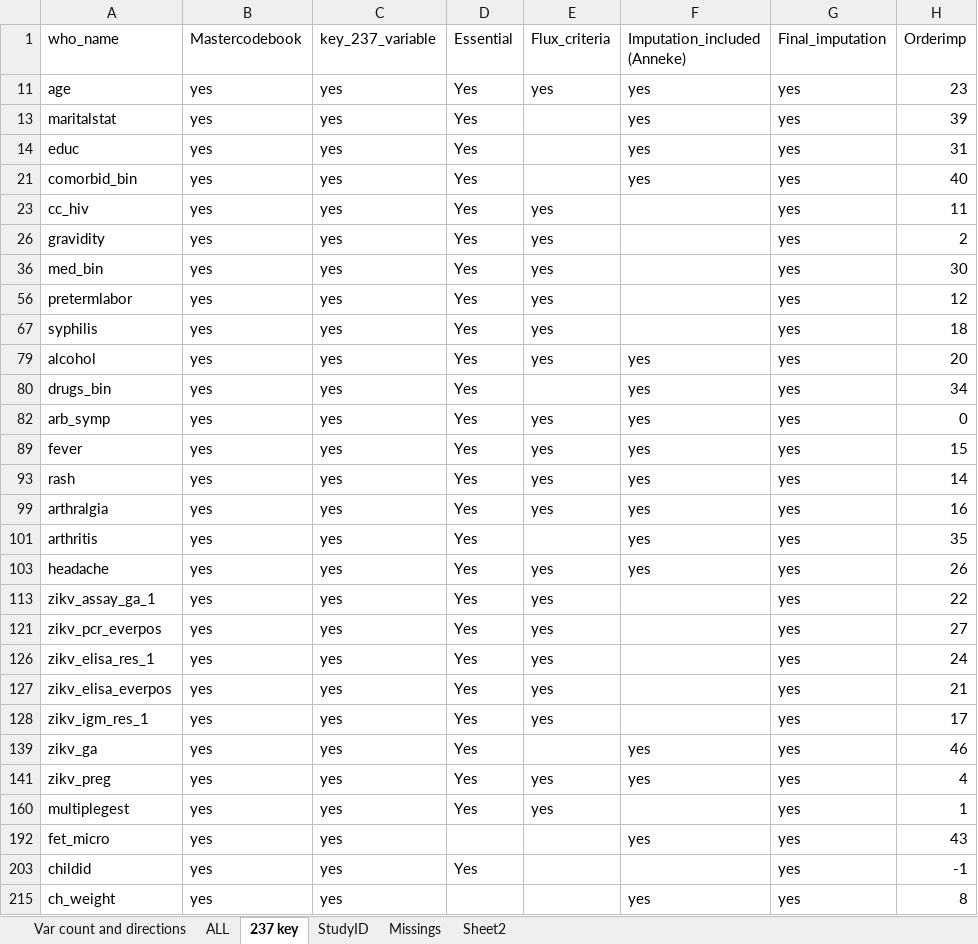
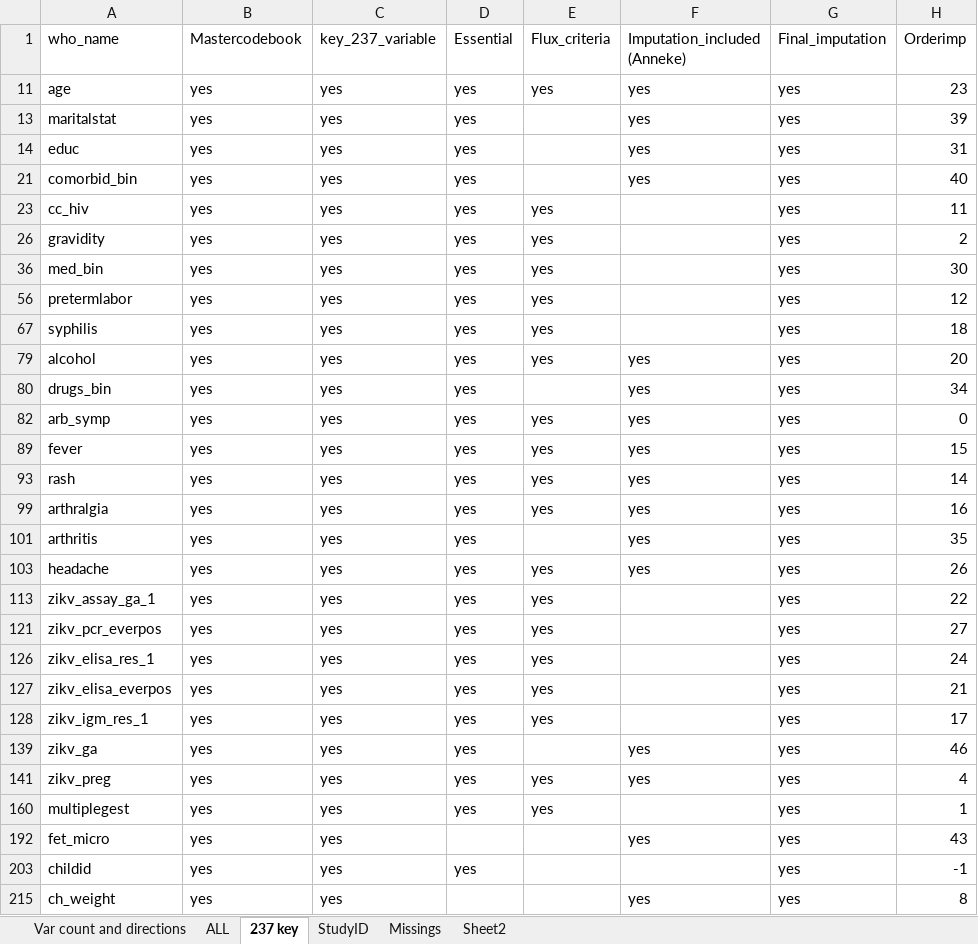
Before and after one commit to johamunoz/Zika_imputation, an Excel workbook: 1_Input_data/MasterCodebook_October.xlsx, sheet 237 key, drawn as a sheet; only a part is shown; values as stored, in another font and other column widths than the file's, no cell formats; conditional formats not drawn; the diff covers the shown part only; the diff names each change by its address in the sheet, - before the commit and + after, or states it on an @@ line.

```diff
--- a/1_Input_data/MasterCodebook_October.xlsx (sheet 237 key)
+++ b/1_Input_data/MasterCodebook_October.xlsx (sheet 237 key)
-D11 (Essential): Yes
+D11 (Essential): yes
-D13:D14 (Essential): Yes
+D13:D14 (Essential): yes
-D21 (Essential): Yes
+D21 (Essential): yes
-D23 (Essential): Yes
+D23 (Essential): yes
-D26 (Essential): Yes
+D26 (Essential): yes
-D36 (Essential): Yes
+D36 (Essential): yes
-D56 (Essential): Yes
+D56 (Essential): yes
-D67 (Essential): Yes
+D67 (Essential): yes
-D79:D80 (Essential): Yes
+D79:D80 (Essential): yes
-D82 (Essential): Yes
+D82 (Essential): yes
-D89 (Essential): Yes
+D89 (Essential): yes
-D93 (Essential): Yes
+D93 (Essential): yes
-D99 (Essential): Yes
+D99 (Essential): yes
-D101 (Essential): Yes
+D101 (Essential): yes
-D103 (Essential): Yes
+D103 (Essential): yes
-D113 (Essential): Yes
+D113 (Essential): yes
-D121 (Essential): Yes
+D121 (Essential): yes
-D126:D128 (Essential): Yes
+D126:D128 (Essential): yes
-D139 (Essential): Yes
+D139 (Essential): yes
-D141 (Essential): Yes
+D141 (Essential): yes
-D160 (Essential): Yes
+D160 (Essential): yes
-D203 (Essential): Yes
+D203 (Essential): yes
```
Also changed, not shown: 13 added rows, 13 removed rows and 18 edited cells elsewhere in this sheet, sheet ALL, sheet StudyID, cell formats, hidden cells, 3 other files.
